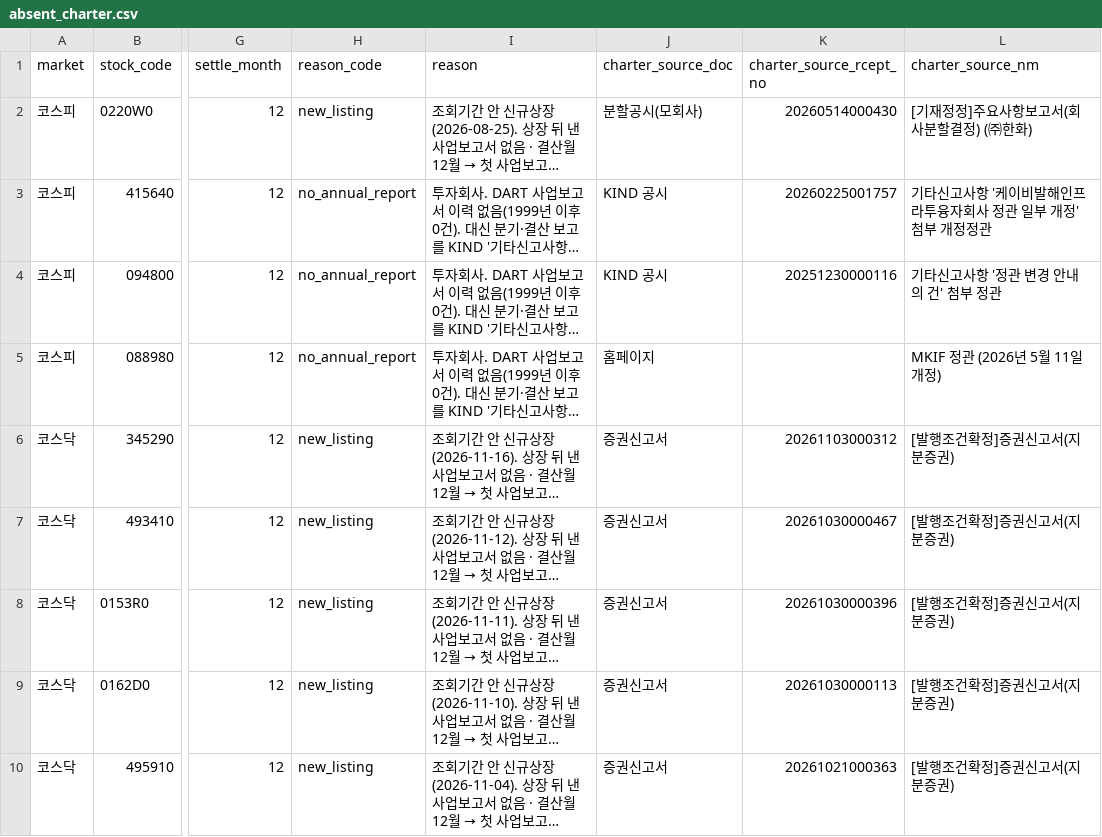
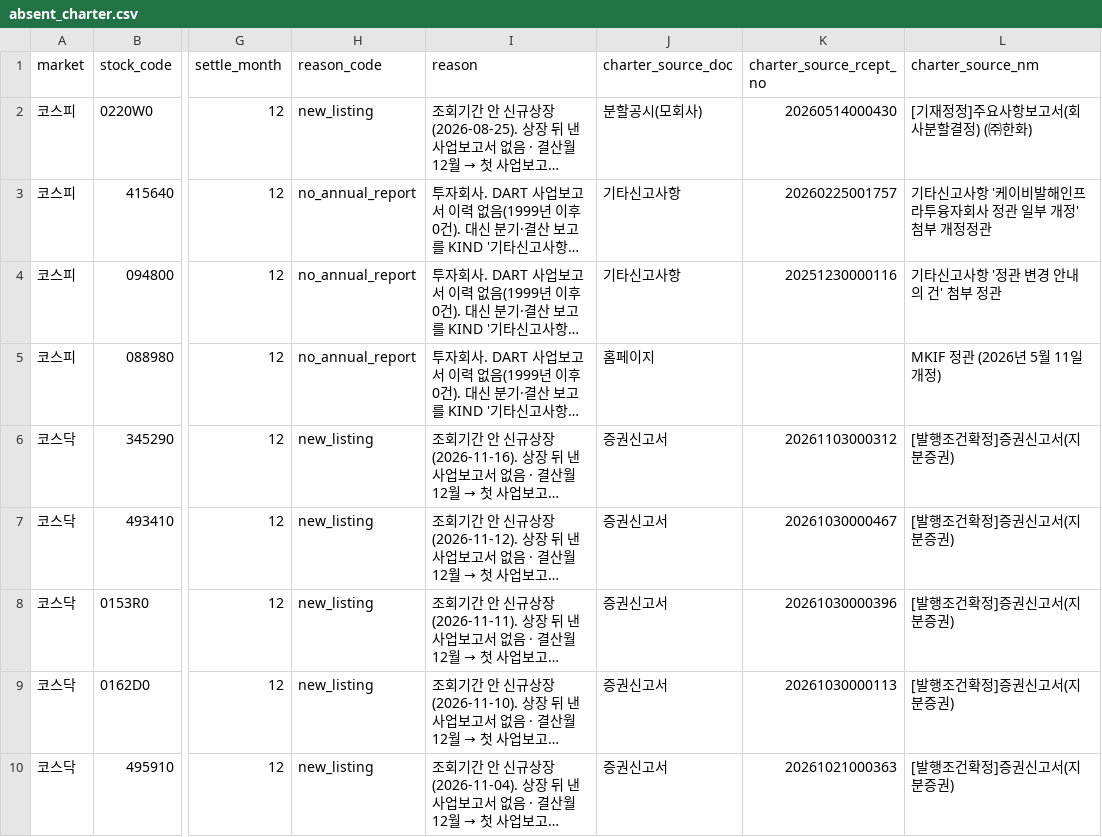
Before and after one commit to beaten-by-the-market/case-projects, a CSV file: kospi-charter/data/final/absent_charter.csv, drawn as a sheet; only a part is shown, gaps mark what is left out; long unchanged cells end in …; the diff names each change by its address in the sheet, - before the commit and + after, or states it on an @@ line.

```diff
--- a/kospi-charter/data/final/absent_charter.csv
+++ b/kospi-charter/data/final/absent_charter.csv
-J3:J4 (charter_source_doc): KIND 공시
+J3:J4 (charter_source_doc): 기타신고사항
```
Also changed, not shown: kospi-charter/data/final/charter_dividend_record_date_absent.csv, 19 other files.
